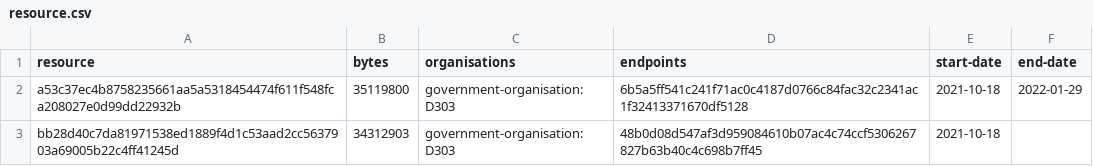
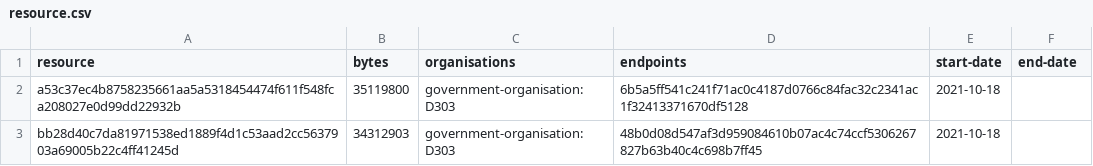
Before and after one commit to digital-land/national-park-boundary-collection, a CSV file: collection/resource.csv, drawn as a sheet.

```diff
--- a/collection/resource.csv
+++ b/collection/resource.csv
@@ -1,3 +1,3 @@
 resource,bytes,organisations,endpoints,start-date,end-date
-a53c37ec4b8758235661aa5a5318454474f611f548fca208027e0d99dd22932b,35119800,government-organisation:D303,6b5a5ff541c241f71ac0c4187d0766c84fac32c2341ac1f32413371670df5128,2021-10-18,2022-01-29
+a53c37ec4b8758235661aa5a5318454474f611f548fca208027e0d99dd22932b,35119800,government-organisation:D303,6b5a5ff541c241f71ac0c4187d0766c84fac32c2341ac1f32413371670df5128,2021-10-18,
 bb28d40c7da81971538ed1889f4d1c53aad2cc5637903a69005b22c4ff41245d,34312903,government-organisation:D303,48b0d08d547af3d959084610b07ac4c74ccf5306267827b63b40c4c698b7ff45,2021-10-18,
```
Also changed, not shown: collection/log.csv.
